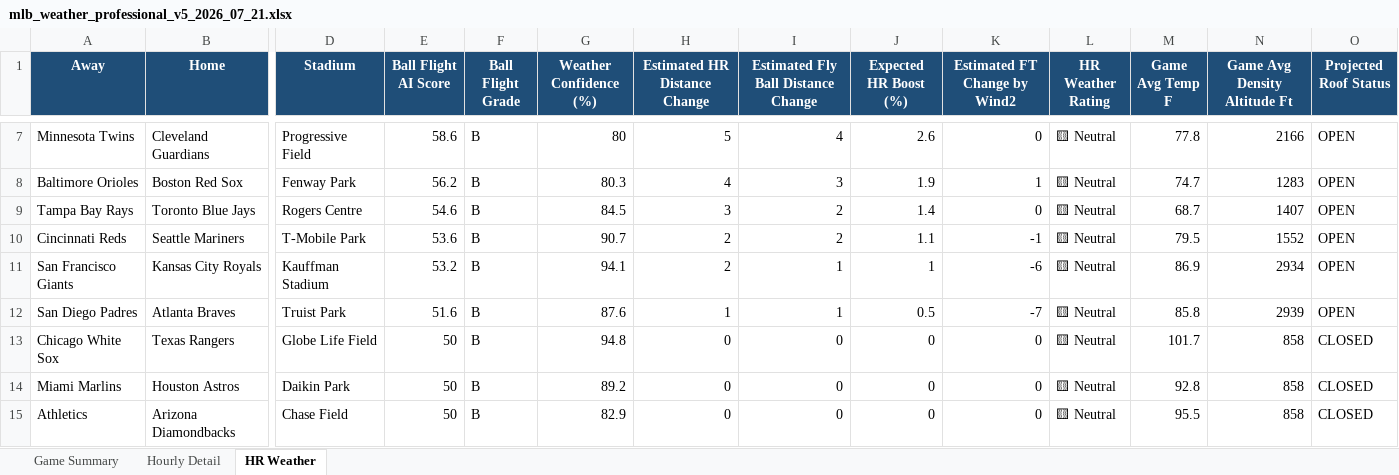
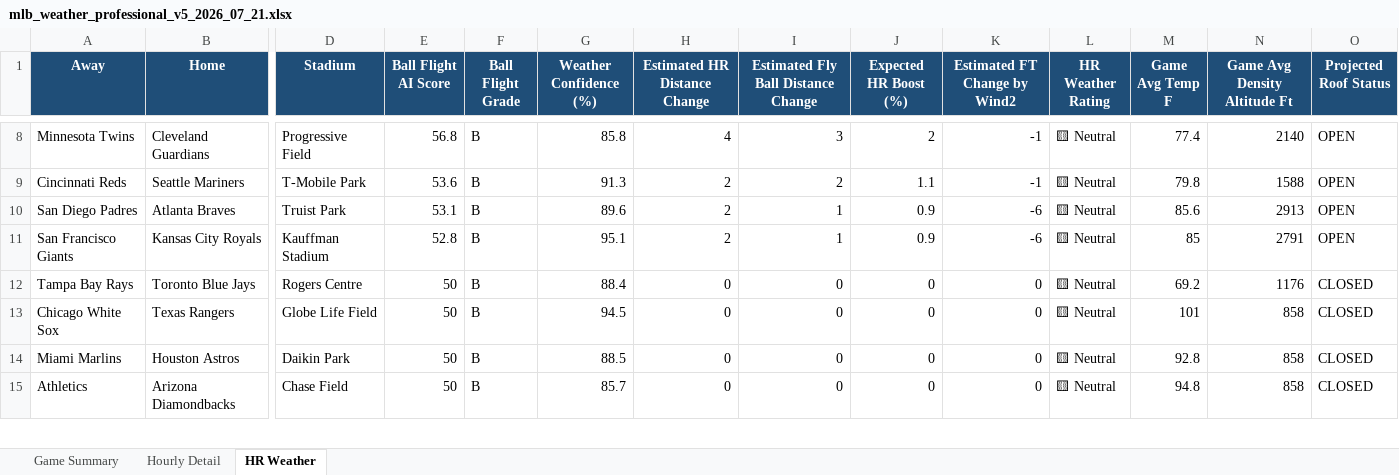
Before and after one commit to pzbaseball/mlb-site-data, an Excel workbook: mlb_weather_professional_v5_2026_07_21.xlsx, sheet HR Weather, drawn as a sheet; only a part is shown, gaps mark what is left out; values as stored, in another font and other column widths than the file's, no borders; conditional formats not drawn; removed rows and columns are numbered as before the commit, all else as after; rows hold the shown columns only; the diff covers the shown part only; the diff names each change by its address in the sheet, - before the commit and + after, or states it on an @@ line.

Commit message:
Update MLB weather 2026-07-21 04:40 PM PT

```diff
--- a/mlb_weather_professional_v5_2026_07_21.xlsx (sheet HR Weather)
+++ b/mlb_weather_professional_v5_2026_07_21.xlsx (sheet HR Weather)
-E8 (Ball Flight AI Score): 58.6
+E8 (Ball Flight AI Score): 56.8
-G8 (Weather Confidence (%)): 80
+G8 (Weather Confidence (%)): 85.8
-H8 (Estimated HR Distance Change): 5
+H8 (Estimated HR Distance Change): 4
-I8: 4
+I8: 3
-J8 (Expected HR Boost (%)): 2.6
+J8 (Expected HR Boost (%)): 2
-K8 (Estimated FT Change by Wind2): 0
+K8 (Estimated FT Change by Wind2): -1
-M8 (Game Avg Temp F): 77.8
+M8 (Game Avg Temp F): 77.4
-N8 (Game Avg Density Altitude Ft): 2166
+N8 (Game Avg Density Altitude Ft): 2140
-row 8: Baltimore Orioles | Boston Red Sox | Fenway Park | 56.2 | B | 80.3 | 4 | 3 | 1.9 | 1 | 🟨 Neutral | 74.7 | 1283 | OPEN
-row 9: Tampa Bay Rays | Toronto Blue Jays | Rogers Centre | 54.6 | B | 84.5 | 3 | 2 | 1.4 | 0 | 🟨 Neutral | 68.7 | 1407 | OPEN
-G9 (Weather Confidence (%)): 90.7
+G9 (Weather Confidence (%)): 91.3
-M9 (Game Avg Temp F): 79.5
+M9 (Game Avg Temp F): 79.8
-N9 (Game Avg Density Altitude Ft): 1552
+N9 (Game Avg Density Altitude Ft): 1588
+row 10: San Diego Padres | Atlanta Braves | Truist Park | 53.1 | B | 89.6 | 2 | 1 | 0.9 | -6 | 🟨 Neutral | 85.6 | 2913 | OPEN
-E11 (Ball Flight AI Score): 53.2
+E11 (Ball Flight AI Score): 52.8
-G11 (Weather Confidence (%)): 94.1
+G11 (Weather Confidence (%)): 95.1
-J11 (Expected HR Boost (%)): 1
+J11 (Expected HR Boost (%)): 0.9
-M11 (Game Avg Temp F): 86.9
+M11 (Game Avg Temp F): 85
-N11 (Game Avg Density Altitude Ft): 2934
+N11 (Game Avg Density Altitude Ft): 2791
-row 12: San Diego Padres | Atlanta Braves | Truist Park | 51.6 | B | 87.6 | 1 | 1 | 0.5 | -7 | 🟨 Neutral | 85.8 | 2939 | OPEN
+row 12: Tampa Bay Rays | Toronto Blue Jays | Rogers Centre | 50 | B | 88.4 | 0 | 0 | 0 | 0 | 🟨 Neutral | 69.2 | 1176 | CLOSED
-G13 (Weather Confidence (%)): 94.8
+G13 (Weather Confidence (%)): 94.5
-M13 (Game Avg Temp F): 101.7
+M13 (Game Avg Temp F): 101
-G14 (Weather Confidence (%)): 89.2
+G14 (Weather Confidence (%)): 88.5
-G15 (Weather Confidence (%)): 82.9
+G15 (Weather Confidence (%)): 85.7
-M15 (Game Avg Temp F): 95.5
+M15 (Game Avg Temp F): 94.8
```
Also changed, not shown: 2 added rows, 1 removed row and 37 edited cells elsewhere in this sheet, sheet Hourly Detail, sheet Game Summary, 2 other files.
